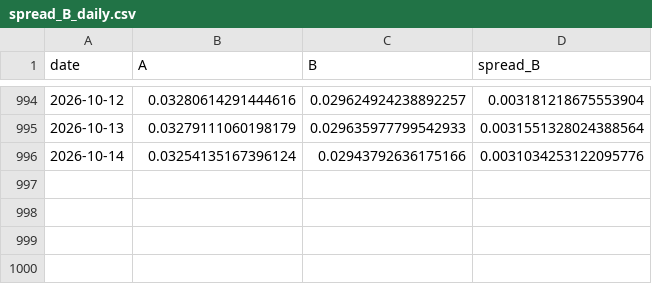
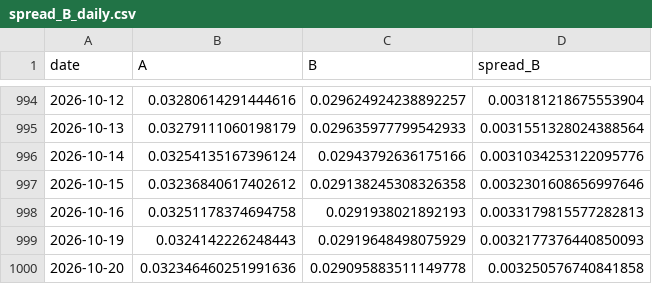
Before and after one commit to Oasis-X-Y/reits-data-tracker, a CSV file: data/processed/spread_B_daily.csv, drawn as a sheet; only a part is shown, gaps mark what is left out.

```diff
--- a/data/processed/spread_B_daily.csv
+++ b/data/processed/spread_B_daily.csv
@@ -996 +996,5 @@
 2026-10-14,0.03254135167396124,0.02943792636175166,0.0031034253122095776
+2026-10-15,0.03236840617402612,0.029138245308326358,0.0032301608656997646
+2026-10-16,0.03251178374694758,0.0291938021892193,0.0033179815577282813
+2026-10-19,0.0324142226248443,0.02919648498075929,0.0032177376440850093
+2026-10-20,0.032346460251991636,0.029095883511149778,0.003250576740841858
```
Also changed, not shown: data/raw/bond_index_daily.csv, data/raw/bond_yields_daily.csv, 6 other files.
